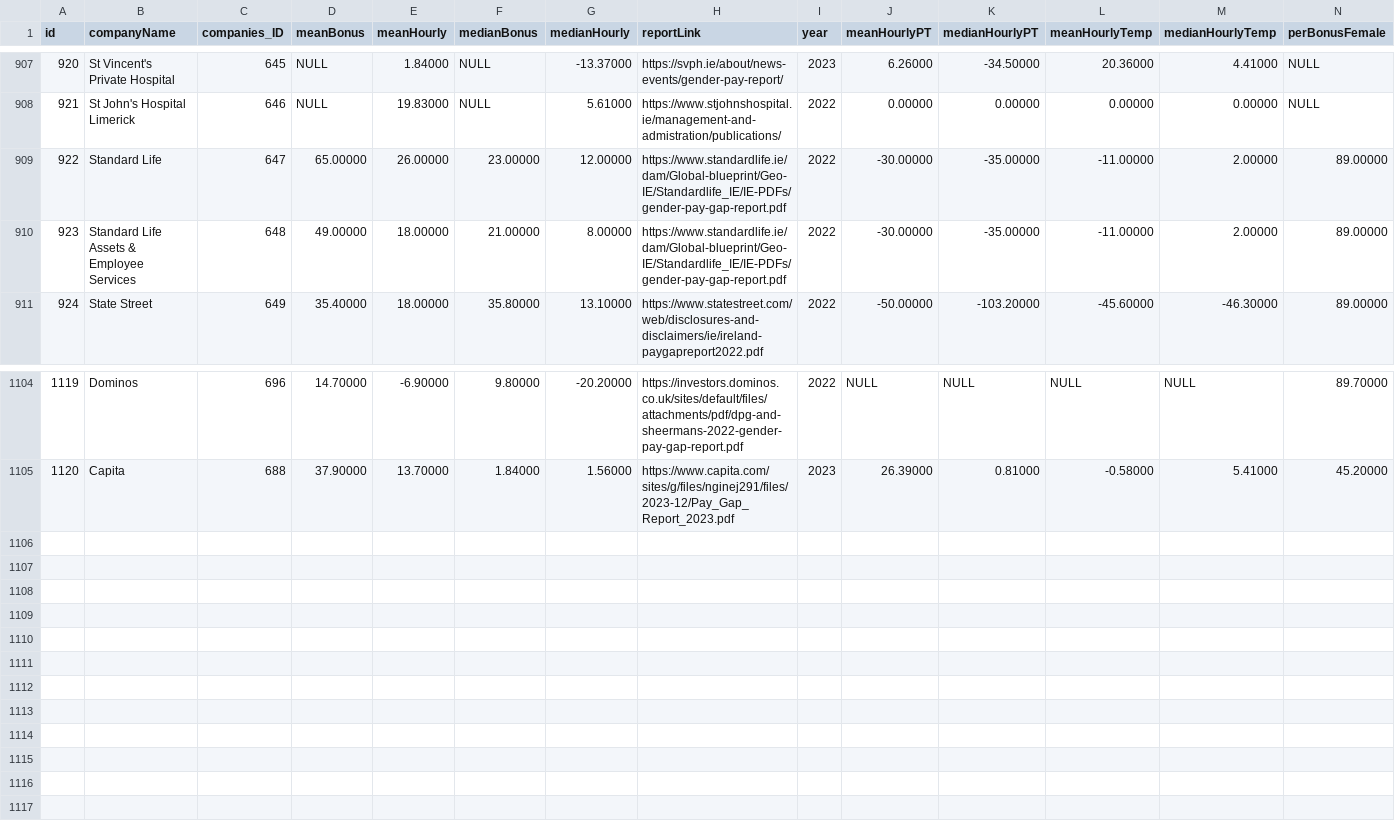
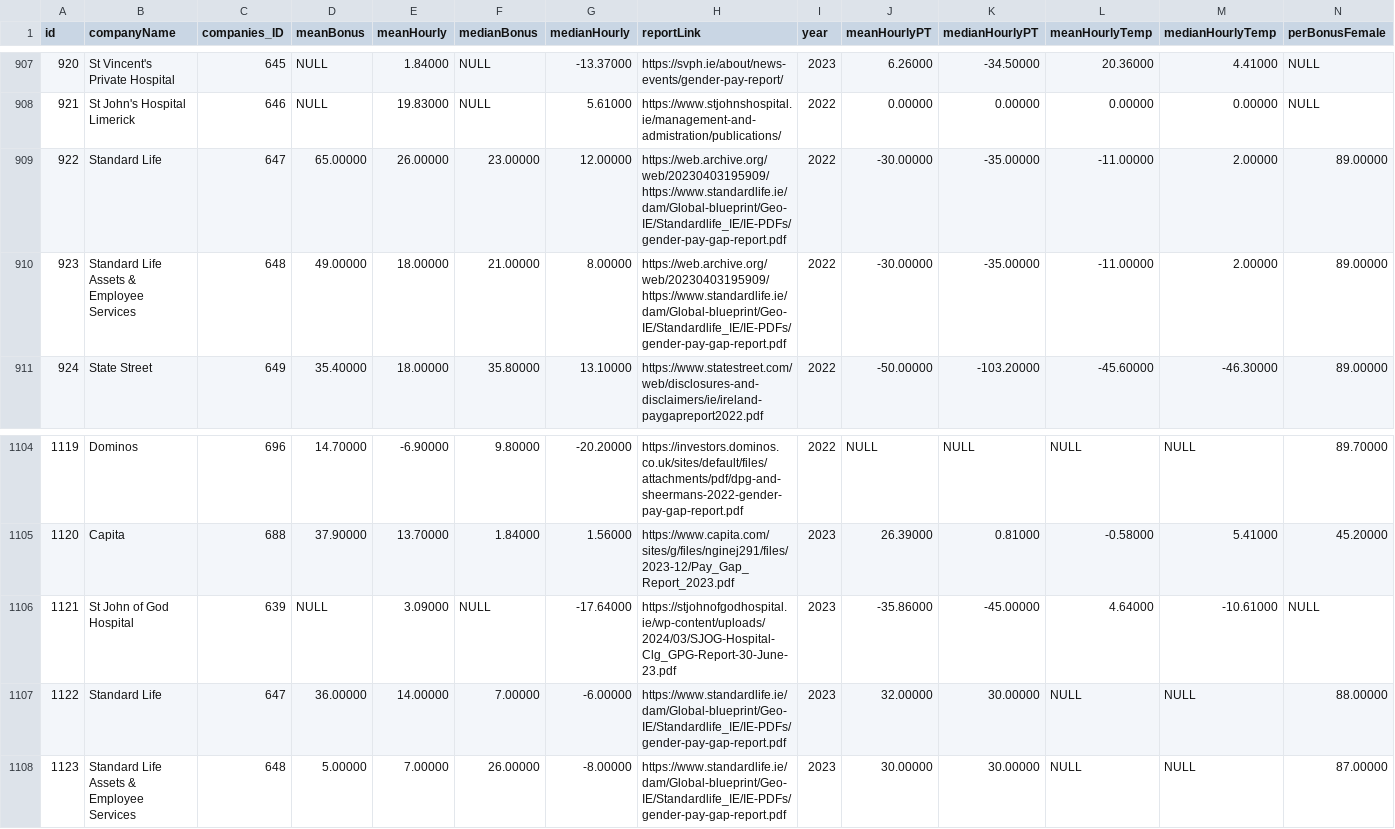
Before and after one commit to zenbuffy/irishGenderPayGap, a CSV file: gpg.csv, drawn as a sheet; only a part is shown, gaps mark what is left out; rows hold the shown columns only; the diff names each change by its address in the sheet, - before the commit and + after, or states it on an @@ line.

Commit message:
Additional data

```diff
--- a/gpg.csv
+++ b/gpg.csv
-H909:H910 (reportLink): https://www.standardlife.ie/dam/Global-blueprint/Geo-IE/Standardlife_IE/IE-PDFs/gender-pay-gap-report.pdf
+H909:H910 (reportLink): https://web.archive.org/web/20230403195909/https://www.standardlife.ie/dam/Global-blueprint/Geo-IE/Standardlife_IE/IE-PDFs/gender-pay-gap-report.pdf
+row 1106: 1121 | St John of God Hospital | 639 | NULL | 3.09000 | NULL | -17.64000 | https://stjohnofgodhospital.ie/wp-content/uploads/2024/03/SJOG-Hospital-Clg_GPG-Report-30-June-23.pdf | 2023 | -35.86000 | -45.00000 | 4.64000 | -10.61000 | NULL
+row 1107: 1122 | Standard Life | 647 | 36.00000 | 14.00000 | 7.00000 | -6.00000 | https://www.standardlife.ie/dam/Global-blueprint/Geo-IE/Standardlife_IE/IE-PDFs/gender-pay-gap-report.pdf | 2023 | 32.00000 | 30.00000 | NULL | NULL | 88.00000
+row 1108: 1123 | Standard Life Assets & Employee Services | 648 | 5.00000 | 7.00000 | 26.00000 | -8.00000 | https://www.standardlife.ie/dam/Global-blueprint/Geo-IE/Standardlife_IE/IE-PDFs/gender-pay-gap-report.pdf | 2023 | 30.00000 | 30.00000 | NULL | NULL | 87.00000
```
